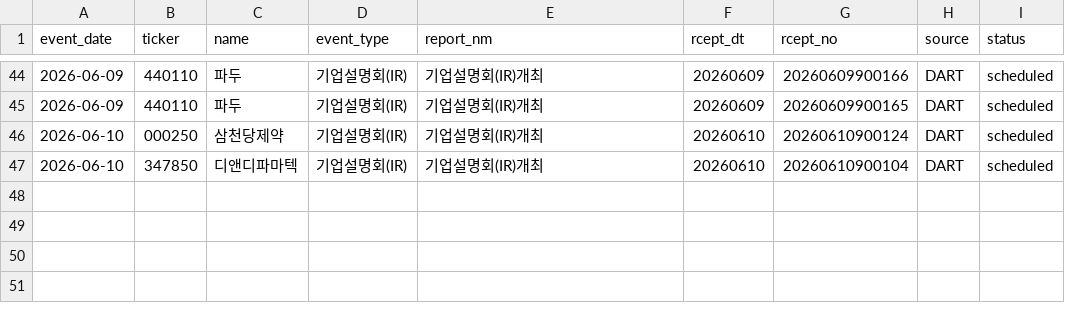
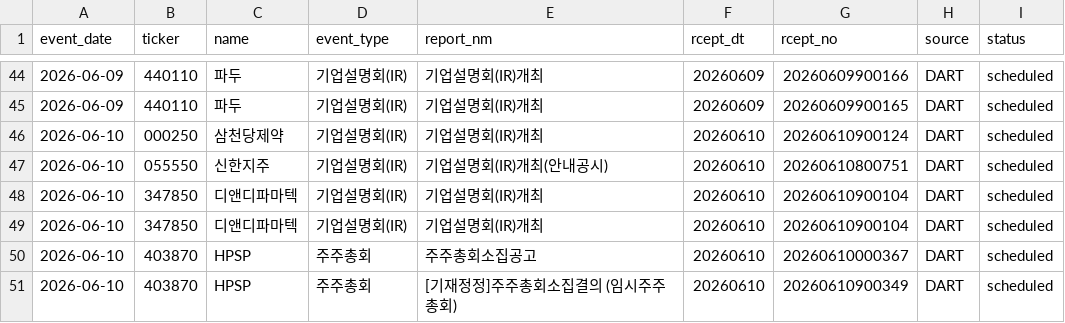
Before and after one commit to Lee-D-S/stock-signal-lab, a CSV file: ai 주가 변동 원인 분석/08_관찰기록/07_공시이벤트/공시_이벤트_캘린더.csv, drawn as a sheet; only a part is shown, gaps mark what is left out.

```diff
--- a/ai 주가 변동 원인 분석/08_관찰기록/07_공시이벤트/공시_이벤트_캘린더.csv
+++ b/ai 주가 변동 원인 분석/08_관찰기록/07_공시이벤트/공시_이벤트_캘린더.csv
@@ -46,2 +46,6 @@
 2026-06-10,000250,삼천당제약,기업설명회(IR),기업설명회(IR)개최,20260610,20260610900124,DART,scheduled
+2026-06-10,055550,신한지주,기업설명회(IR),기업설명회(IR)개최(안내공시),20260610,20260610800751,DART,scheduled
 2026-06-10,347850,디앤디파마텍,기업설명회(IR),기업설명회(IR)개최,20260610,20260610900104,DART,scheduled
+2026-06-10,347850,디앤디파마텍,기업설명회(IR),기업설명회(IR)개최,20260610,20260610900104,DART,scheduled
+2026-06-10,403870,HPSP,주주총회,주주총회소집공고,20260610,20260610000367,DART,scheduled
+2026-06-10,403870,HPSP,주주총회,[기재정정]주주총회소집결의              (임시주주총회),20260610,20260610900349,DART,scheduled
```
Also changed, not shown: ai 주가 변동 원인 분석/08_관찰기록/00_공통/관찰_로그(이상).csv, ai 주가 변동 원인 분석/08_관찰기록/00_공통/관찰_로그.csv, 3 other files.
